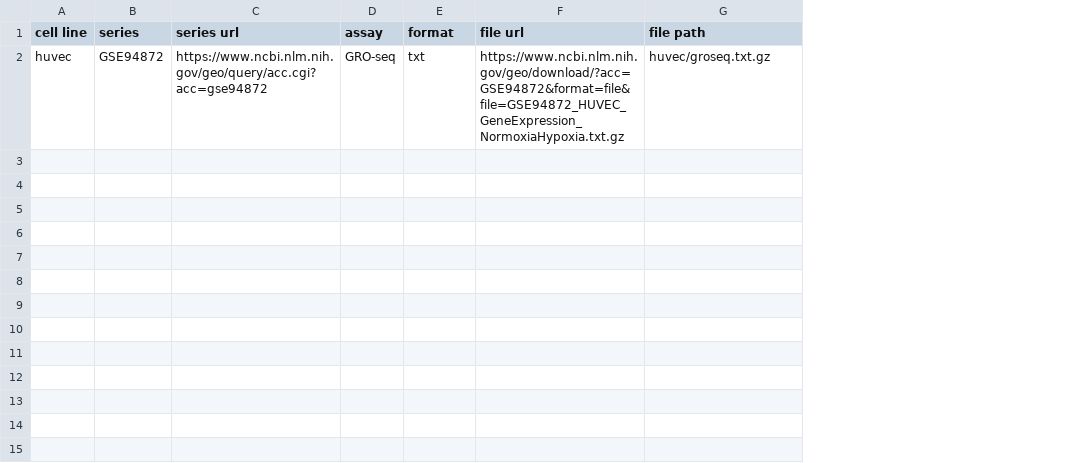
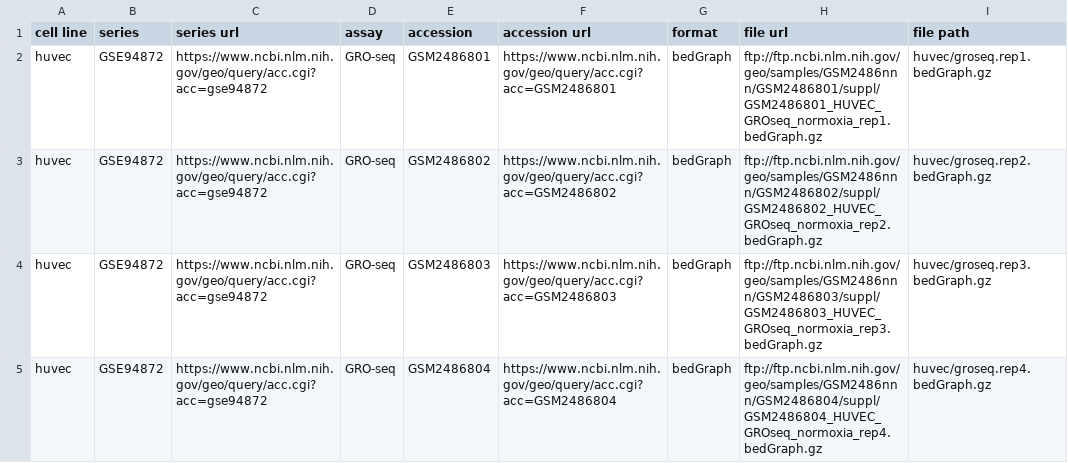
Before and after one commit to qwx9/chrab, a CSV file: geo.csv, drawn as a sheet; addresses are those after the commit; the diff names each change by its address in the sheet, - before the commit and + after, or states it on an @@ line.

Commit message:
geo.csv: fetch groseq raw data instead of supplementary data recap

```diff
--- a/geo.csv
+++ b/geo.csv
+column E (accession), row 2: GSM2486801
+column F (accession url), row 2: https://www.ncbi.nlm.nih.gov/geo/query/acc.cgi?acc=GSM2486801
-G2 (format): txt
+G2 (format): bedGraph
-H2 (file url): https://www.ncbi.nlm.nih.gov/geo/download/?acc=GSE94872&format=file&file=GSE94872_HUVEC_GeneExpression_NormoxiaHypoxia.txt.gz
+H2 (file url): ftp://ftp.ncbi.nlm.nih.gov/geo/samples/GSM2486nnn/GSM2486801/suppl/GSM2486801_HUVEC_GROseq_normoxia_rep1.bedGraph.gz
-I2 (file path): huvec/groseq.txt.gz
+I2 (file path): huvec/groseq.rep1.bedGraph.gz
+row 3: huvec | GSE94872 | https://www.ncbi.nlm.nih.gov/geo/query/acc.cgi?acc=gse94872 | GRO-seq | GSM2486802 | https://www.ncbi.nlm.nih.gov/geo/query/acc.cgi?acc=GSM2486802 | bedGraph | ftp://ftp.ncbi.nlm.nih.gov/geo/samples/GSM2486nnn/GSM2486802/suppl/GSM2486802_HUVEC_GROseq_normoxia_rep2.bedGraph.gz | huvec/groseq.rep2.bedGraph.gz
+row 4: huvec | GSE94872 | https://www.ncbi.nlm.nih.gov/geo/query/acc.cgi?acc=gse94872 | GRO-seq | GSM2486803 | https://www.ncbi.nlm.nih.gov/geo/query/acc.cgi?acc=GSM2486803 | bedGraph | ftp://ftp.ncbi.nlm.nih.gov/geo/samples/GSM2486nnn/GSM2486803/suppl/GSM2486803_HUVEC_GROseq_normoxia_rep3.bedGraph.gz | huvec/groseq.rep3.bedGraph.gz
+row 5: huvec | GSE94872 | https://www.ncbi.nlm.nih.gov/geo/query/acc.cgi?acc=gse94872 | GRO-seq | GSM2486804 | https://www.ncbi.nlm.nih.gov/geo/query/acc.cgi?acc=GSM2486804 | bedGraph | ftp://ftp.ncbi.nlm.nih.gov/geo/samples/GSM2486nnn/GSM2486804/suppl/GSM2486804_HUVEC_GROseq_normoxia_rep4.bedGraph.gz | huvec/groseq.rep4.bedGraph.gz
```
